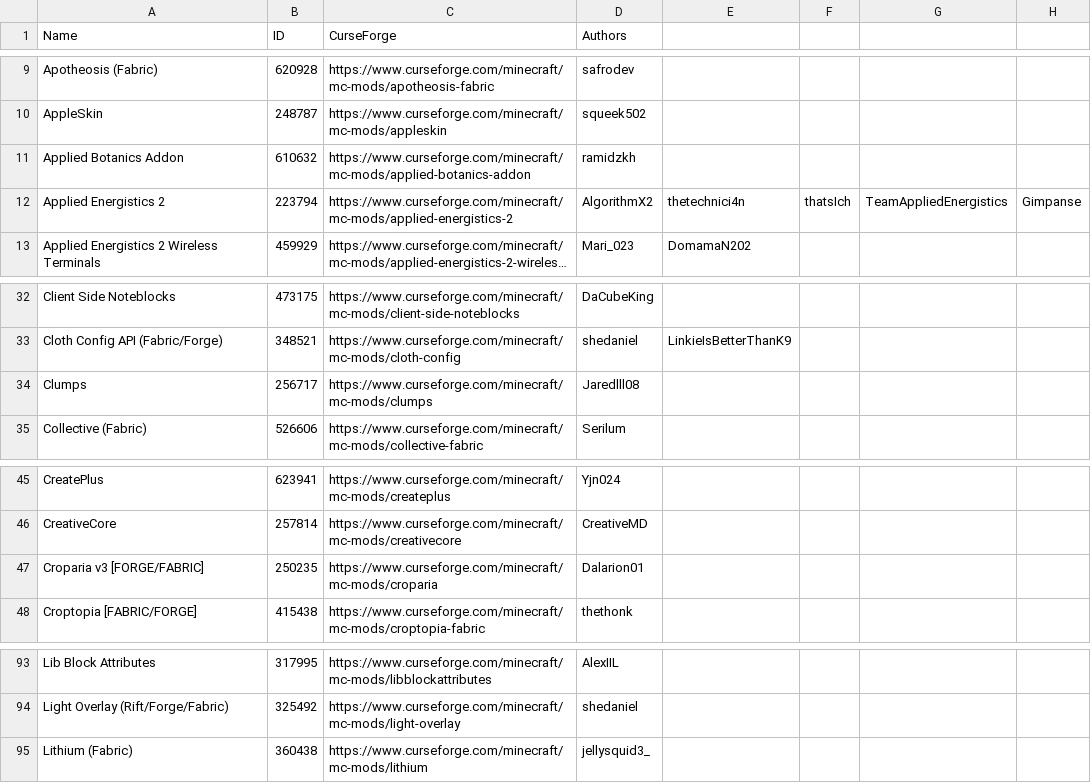
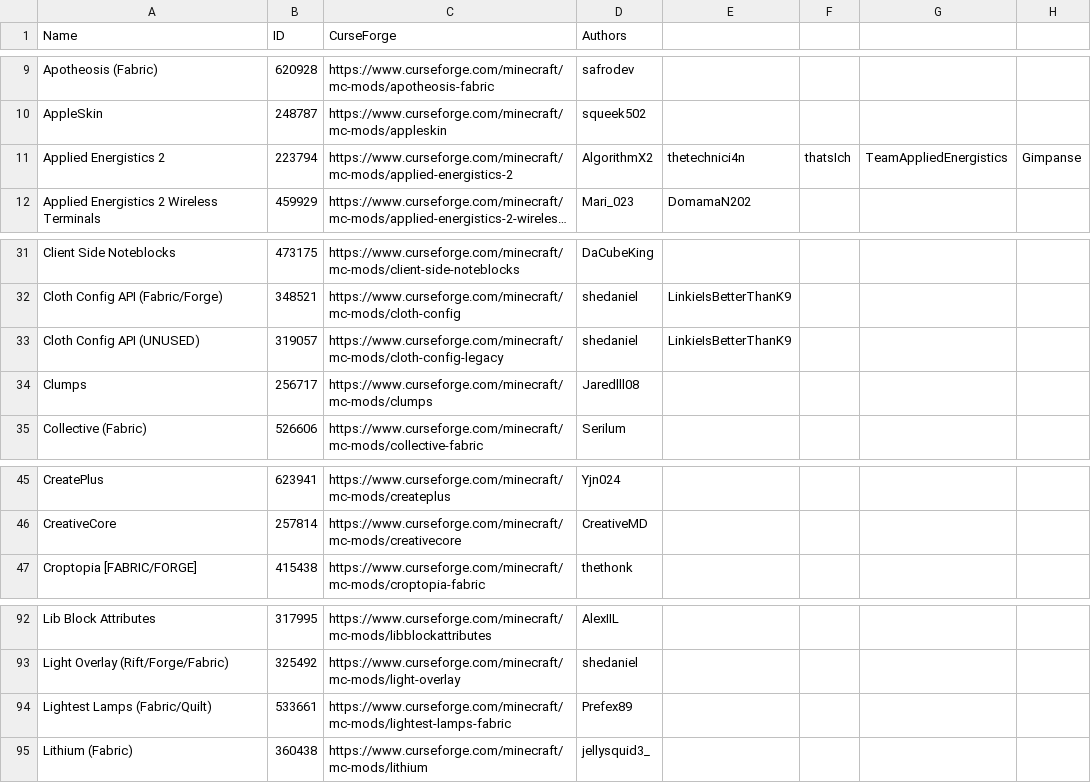
Before and after one commit to Limieon/Thinking-With-Create, a CSV file: mods.csv, drawn as a sheet; only a part is shown, gaps mark what is left out; long unchanged cells end in …; removed rows and columns are numbered as before the commit, all else as after; the diff names each change by its address in the sheet, - before the commit and + after, or states it on an @@ line.

Commit message:
Removed Applied Botanics Mod

```diff
--- a/mods.csv
+++ b/mods.csv
-row 11: Applied Botanics Addon | 610632 | https://www.curseforge.com/minecraft/mc-mods/applied-botanics-addon | ramidzkh
+row 33: Cloth Config API (UNUSED) | 319057 | https://www.curseforge.com/minecraft/mc-mods/cloth-config-legacy | shedaniel | LinkieIsBetterThanK9
-row 47: Croparia v3 [FORGE/FABRIC] | 250235 | https://www.curseforge.com/minecraft/mc-mods/croparia | Dalarion01
+row 94: Lightest Lamps (Fabric/Quilt) | 533661 | https://www.curseforge.com/minecraft/mc-mods/lightest-lamps-fabric | Prefex89
```
Also changed, not shown: 18 other files.
